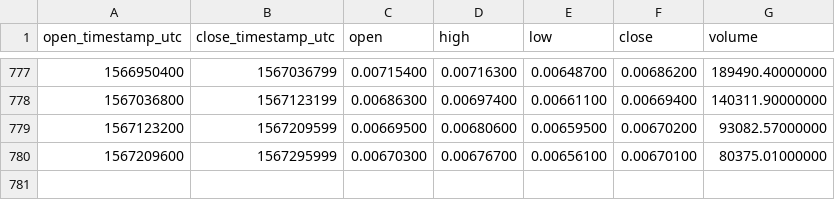
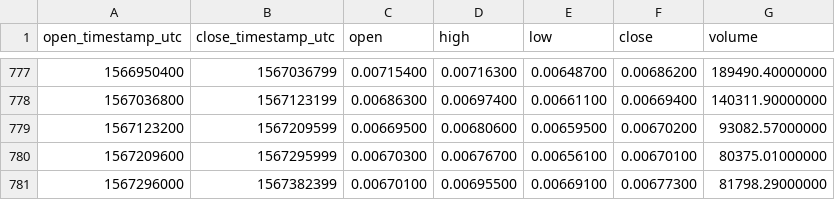
Before and after one commit to cryptobigbro/binance-LTCBTC, a CSV file: binance-LTCBTC-1d.csv, drawn as a sheet; only a part is shown, gaps mark what is left out.

Commit message:
Update OHLCV data.

```diff
--- a/binance-LTCBTC-1d.csv
+++ b/binance-LTCBTC-1d.csv
@@ -780 +780,2 @@ open_timestamp_utc,close_timestamp_utc,open,high,low,close,volume
 1567209600,1567295999,0.00670300,0.00676700,0.00656100,0.00670100,80375.01000000
+1567296000,1567382399,0.00670100,0.00695500,0.00669100,0.00677300,81798.29000000
```
Also changed, not shown: 1 other file.
